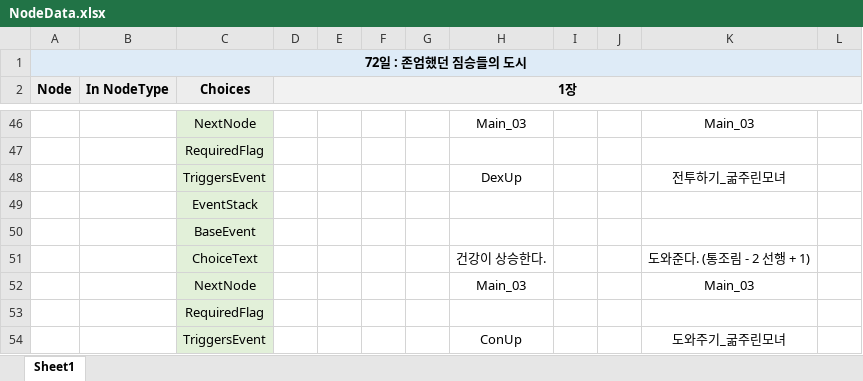
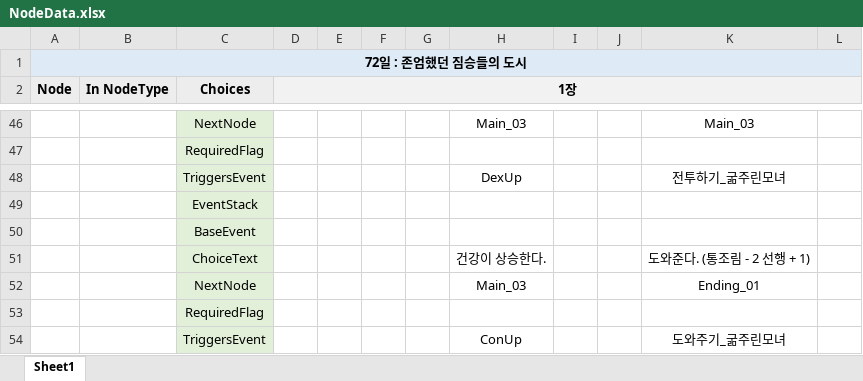
Before and after one commit to ogeonu21/72Days_Project, an Excel workbook: Assets/Resources/NodeData.xlsx, sheet Sheet1, drawn as a sheet; only a part is shown, gaps mark what is left out; values as stored, in another font and other column widths than the file's, no borders; the diff names each change by its address in the sheet, - before the commit and + after, or states it on an @@ line.

```diff
--- a/Assets/Resources/NodeData.xlsx (sheet Sheet1)
+++ b/Assets/Resources/NodeData.xlsx (sheet Sheet1)
-K52: Main_03
+K52: Ending_01
```
Also changed, not shown: 40 other files.
